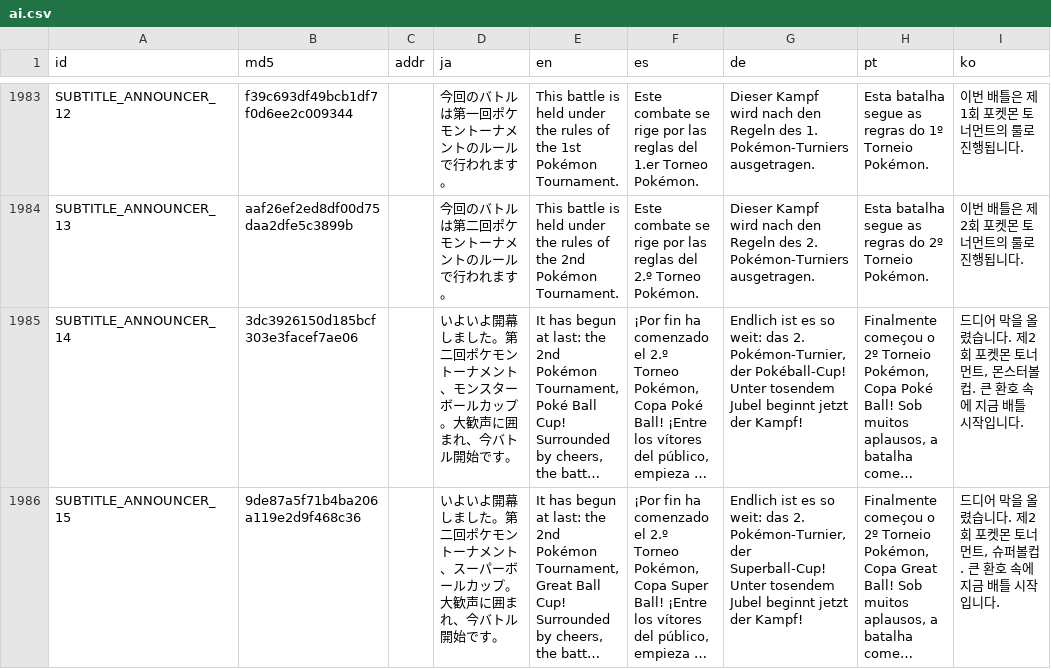
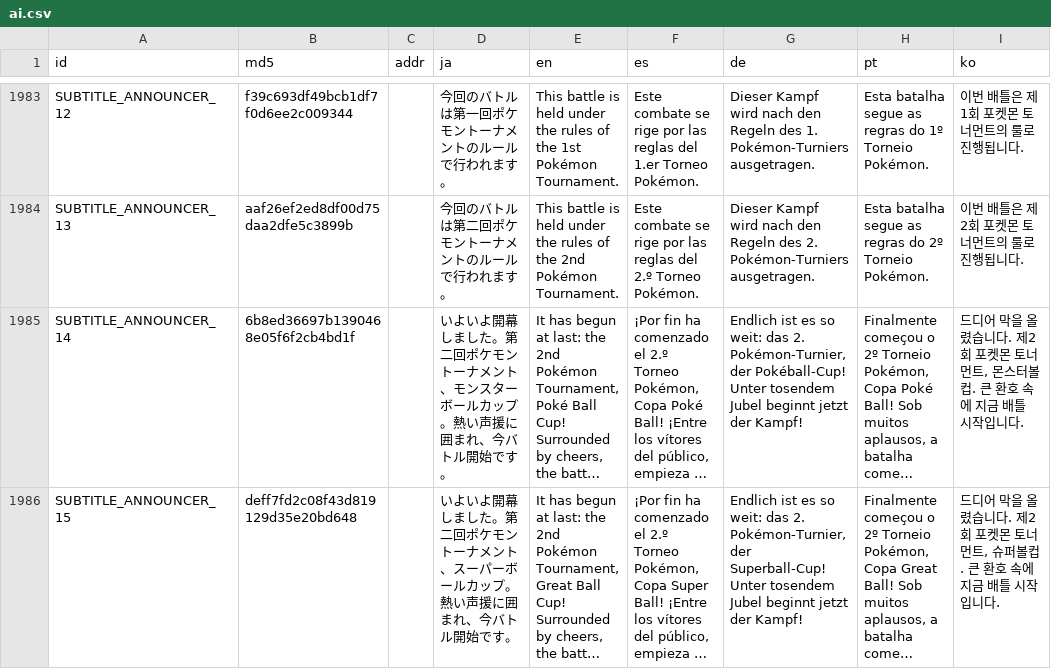
Before and after one commit to team-hippodrome/plethron, a CSV file: translations/ai.csv, drawn as a sheet; only a part is shown, gaps mark what is left out; long unchanged cells end in …; the diff covers the shown part only; the diff names each change by its address in the sheet, - before the commit and + after, or states it on an @@ line.

```diff
--- a/translations/ai.csv
+++ b/translations/ai.csv
-B1985 (md5): 3dc3926150d185bcf303e3facef7ae06
+B1985 (md5): 6b8ed36697b1390468e05f6f2cb4bd1f
-D1985 (ja): …カップ。大歓声に囲まれ…
+D1985 (ja): …カップ。熱い声援に囲まれ…
-B1986 (md5): 9de87a5f71b4ba206a119e2d9f468c36
+B1986 (md5): deff7fd2c08f43d819129d35e20bd648
-D1986 (ja): …カップ。大歓声に囲まれ…
+D1986 (ja): …カップ。熱い声援に囲まれ…
```
Also changed, not shown: 27 edited cells elsewhere in this file, translations/human.csv, 6 other files.
